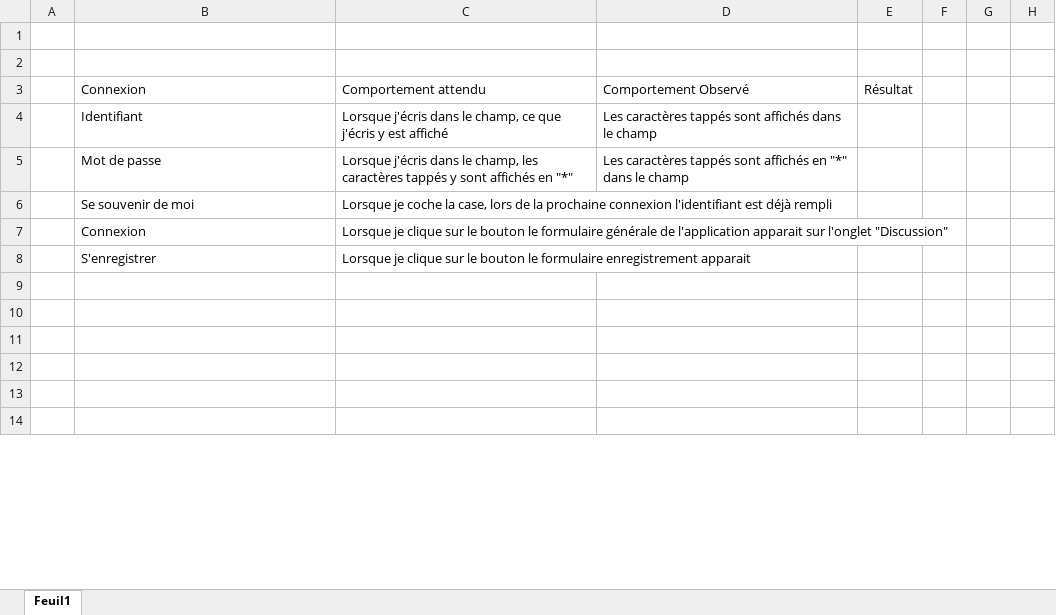
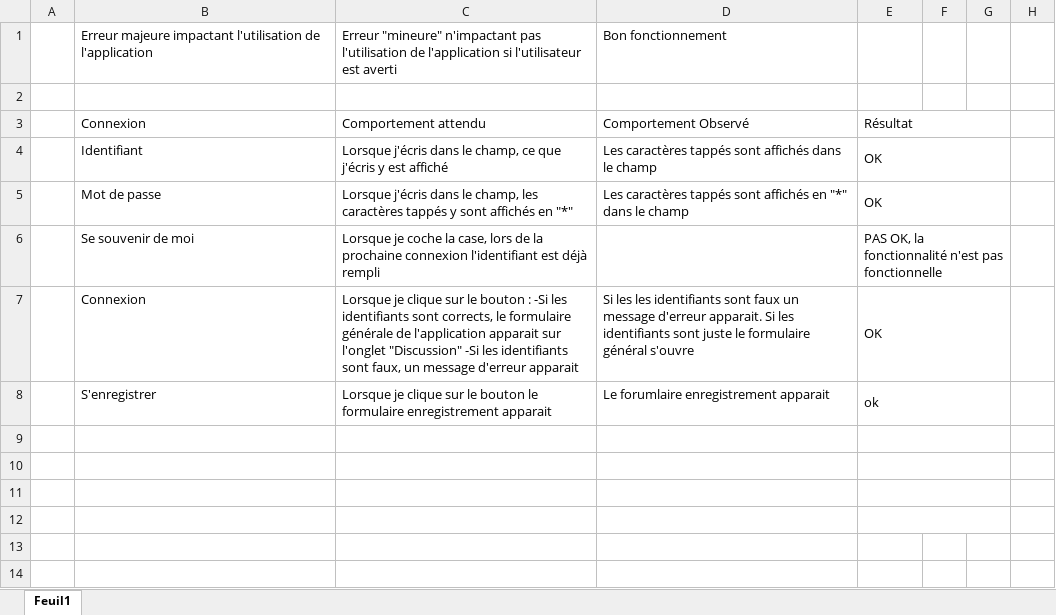
Before and after one commit to L-Gianinetti/Chat-Application, an Excel workbook: Documentation/Test.xlsx, sheet Feuil1, drawn as a sheet; only a part is shown; values as stored, in another font and other column widths than the file's, no cell formats; removed rows and columns are numbered as before the commit, all else as after; the diff covers the shown part only; the diff names each change by its address in the sheet, - before the commit and + after, or states it on an @@ line.

```diff
--- a/Documentation/Test.xlsx (sheet Feuil1)
+++ b/Documentation/Test.xlsx (sheet Feuil1)
-row 1: (empty)
+row 1:  | Erreur majeure impactant l'utilisation de l'application | Erreur "mineure" n'impactant pas l'utilisation de l'application si l'utilisateur est averti | Bon fonctionnement
+E3:G3 merged
-E4:E5: (empty)
+E4:E5: OK
+E4:G4 merged
+E5:G5 merged
-E6: (empty)
+E6: PAS OK, la fonctionnalité n'est pas fonctionnelle
+E6:G6 merged
-row 7:  | Connexion | Lorsque je clique sur le bouton le formulaire générale de l'application apparait sur l'onglet "Discussion"
-row 8:  | S'enregistrer | Lorsque je clique sur le bouton le formulaire enregistrement apparait
+row 7:  | Connexion | Lorsque je clique sur le bouton : -Si les identifiants sont corrects, le formulaire générale de l'application apparait sur l'onglet "Discussion" -Si les identifiants sont faux, un message d'erreur apparait | Si les les identifiants sont faux un message d'erreur apparait. Si les identifiants sont juste le formulaire général s'ouvre | OK
+row 8:  | S'enregistrer | Lorsque je clique sur le bouton le formulaire enregistrement apparait | Le forumlaire enregistrement apparait | ok
+E9:G9 merged
+E10:G10 merged
+E11:G11 merged
+E12:G12 merged
```
Also changed, not shown: 12 added rows, 14 removed rows, 79 edited cells and merged cells elsewhere in this sheet, cell formats, Documentation/Planification_JournalDeTravail/Journal de travail.xlsx, 1 other file.
